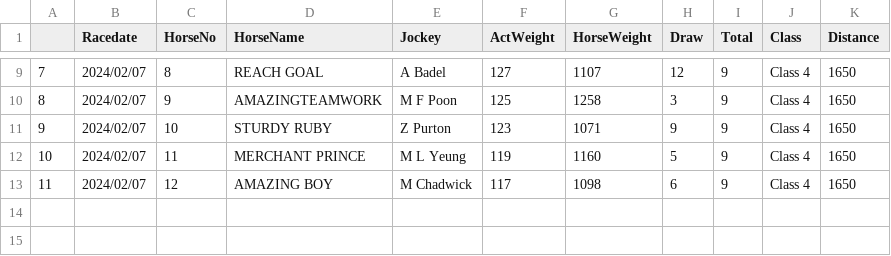
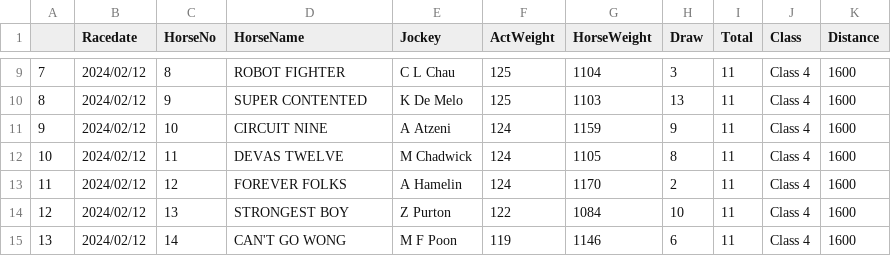
Before and after one commit to monkeynyp/horsegame, a CSV file: racecard/data/current_race_5.csv, drawn as a sheet; only a part is shown, gaps mark what is left out; the diff covers the shown part only.

```diff
--- a/racecard/data/current_race_5.csv
+++ b/racecard/data/current_race_5.csv
@@ -9,5 +9,7 @@
-7,2024/02/07,8,REACH GOAL,A Badel,127,1107,12,9,Class 4,1650
-8,2024/02/07,9,AMAZINGTEAMWORK,M F Poon,125,1258,3,9,Class 4,1650
-9,2024/02/07,10,STURDY RUBY,Z Purton,123,1071,9,9,Class 4,1650
-10,2024/02/07,11,MERCHANT PRINCE,M L Yeung,119,1160,5,9,Class 4,1650
-11,2024/02/07,12,AMAZING BOY,M Chadwick,117,1098,6,9,Class 4,1650
+7,2024/02/12,8,ROBOT FIGHTER,C L Chau,125,1104,3,11,Class 4,1600
+8,2024/02/12,9,SUPER CONTENTED,K De Melo,125,1103,13,11,Class 4,1600
+9,2024/02/12,10,CIRCUIT NINE,A Atzeni,124,1159,9,11,Class 4,1600
+10,2024/02/12,11,DEVAS TWELVE,M Chadwick,124,1105,8,11,Class 4,1600
+11,2024/02/12,12,FOREVER FOLKS,A Hamelin,124,1170,2,11,Class 4,1600
+12,2024/02/12,13,STRONGEST BOY,Z Purton,122,1084,10,11,Class 4,1600
+13,2024/02/12,14,CAN'T GO WONG,M F Poon,119,1146,6,11,Class 4,1600
```
Also changed, not shown: 52 edited cells elsewhere in this file, racecard/data/current_race_2.csv, racecard/data/current_race_7.csv, 43 other files.
